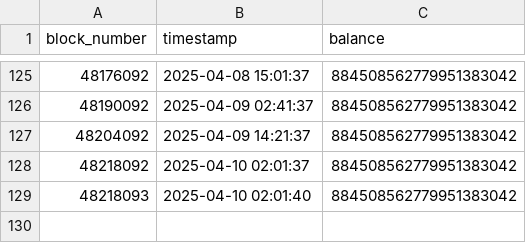
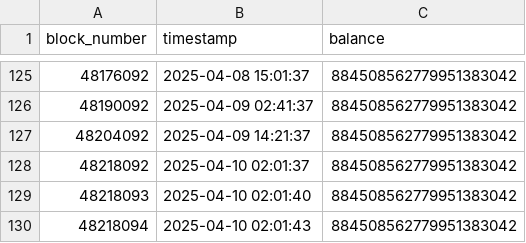
Before and after one commit to guilyx/loop-dune, a CSV file: data/loop_clisbnb_cdp_balance.csv, drawn as a sheet; only a part is shown, gaps mark what is left out.

```diff
--- a/data/loop_clisbnb_cdp_balance.csv
+++ b/data/loop_clisbnb_cdp_balance.csv
@@ -129 +129,2 @@ block_number,timestamp,balance
 48218093,2025-04-10 02:01:40,884508562779951383042
+48218094,2025-04-10 02:01:43,884508562779951383042
```
Also changed, not shown: data/loop_deusd_cdp_balance.csv, data/loop_lpbnb_slp_balance.csv, 9 other files.
